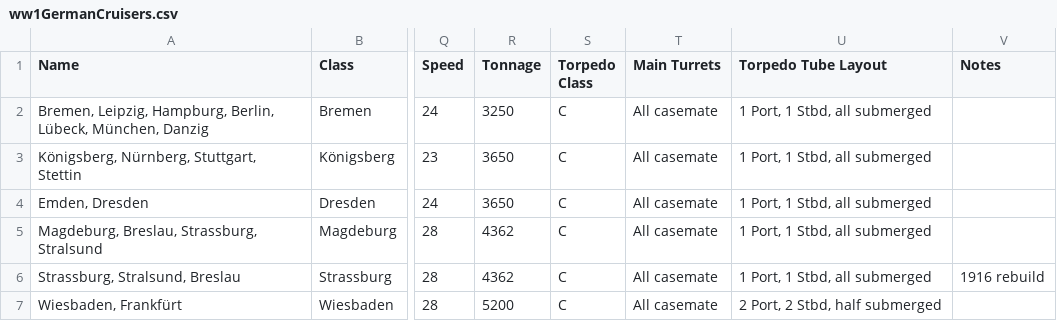
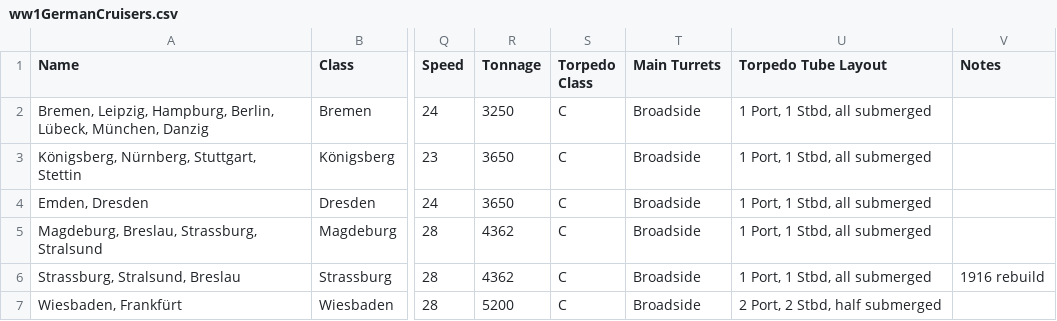
Before and after one commit to geoffreyphipps/fletcherpratt, a CSV file: input/ww1GermanCruisers.csv, drawn as a sheet; only a part is shown, gaps mark what is left out; the diff names each change by its address in the sheet, - before the commit and + after, or states it on an @@ line.

```diff
--- a/input/ww1GermanCruisers.csv
+++ b/input/ww1GermanCruisers.csv
-T2:T7 (Main Turrets): All casemate
+T2:T7 (Main Turrets): Broadside
```
Also changed, not shown: 2 other files.
